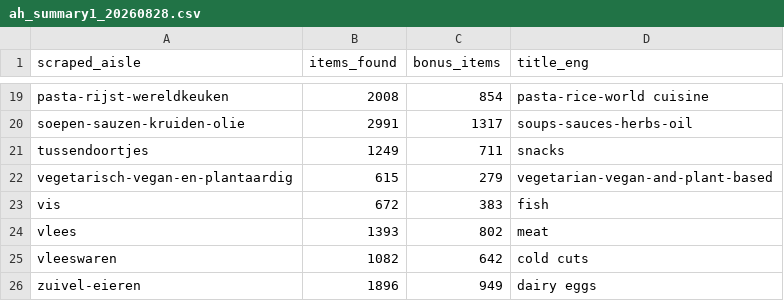
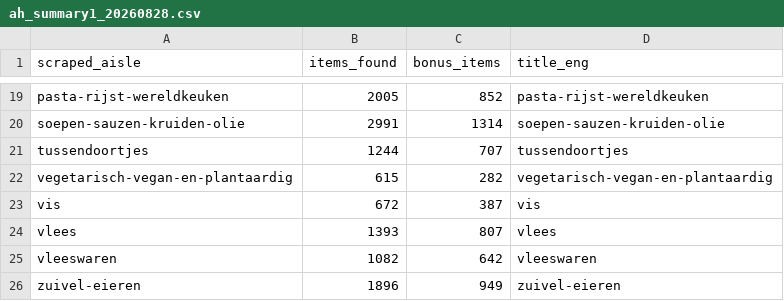
Before and after one commit to iman-g/Grocery_purchase_personal_assistant, a CSV file: stores/ah_summary1_20260828.csv, drawn as a sheet; only a part is shown, gaps mark what is left out; the diff covers the shown part only; the diff names each change by its address in the sheet, - before the commit and + after, or states it on an @@ line.

```diff
--- a/stores/ah_summary1_20260828.csv
+++ b/stores/ah_summary1_20260828.csv
-B19 (items_found): 2008
+B19 (items_found): 2005
-C19 (bonus_items): 854
+C19 (bonus_items): 852
-D19 (title_eng): pasta-rice-world cuisine
+D19 (title_eng): pasta-rijst-wereldkeuken
-C20 (bonus_items): 1317
+C20 (bonus_items): 1314
-D20 (title_eng): soups-sauces-herbs-oil
+D20 (title_eng): soepen-sauzen-kruiden-olie
-B21 (items_found): 1249
+B21 (items_found): 1244
-C21 (bonus_items): 711
+C21 (bonus_items): 707
-D21 (title_eng): snacks
+D21 (title_eng): tussendoortjes
-C22 (bonus_items): 279
+C22 (bonus_items): 282
-D22 (title_eng): vegetarian-vegan-and-plant-based
+D22 (title_eng): vegetarisch-vegan-en-plantaardig
-C23 (bonus_items): 383
+C23 (bonus_items): 387
-D23 (title_eng): fish
+D23 (title_eng): vis
-C24 (bonus_items): 802
+C24 (bonus_items): 807
-D24 (title_eng): meat
+D24 (title_eng): vlees
-D25 (title_eng): cold cuts
+D25 (title_eng): vleeswaren
-D26 (title_eng): dairy eggs
+D26 (title_eng): zuivel-eieren
```
Also changed, not shown: 31 edited cells elsewhere in this file, stores/lidl_offers_20260828.csv, 1 other file.
